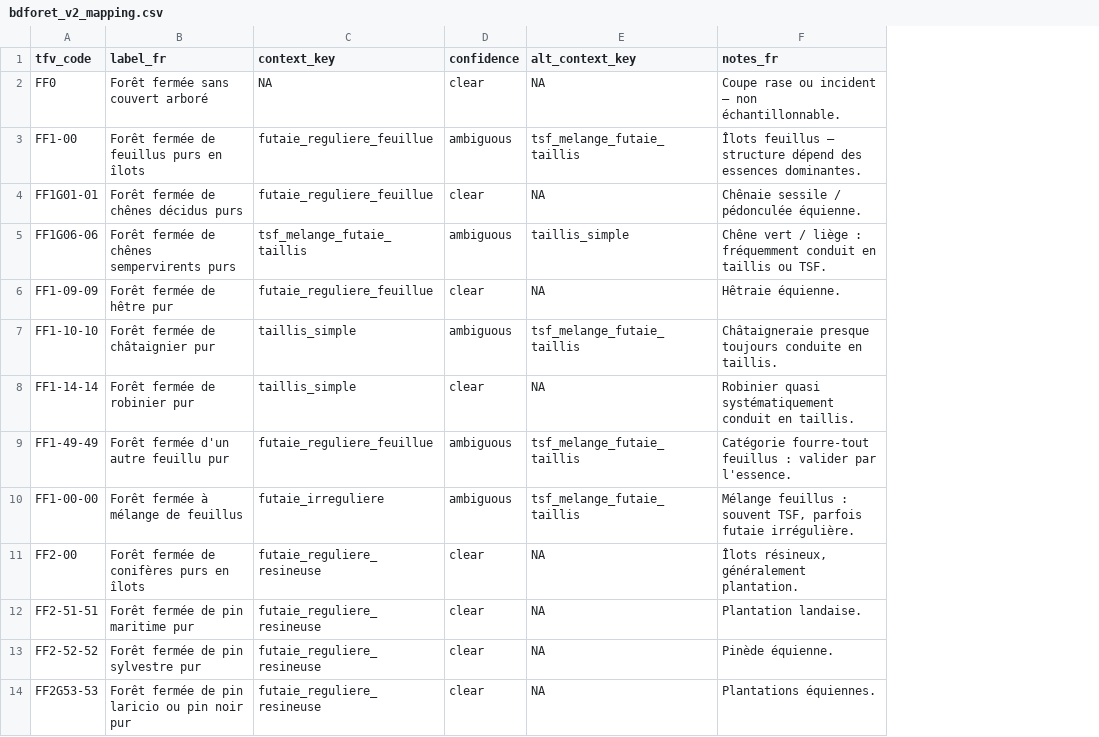
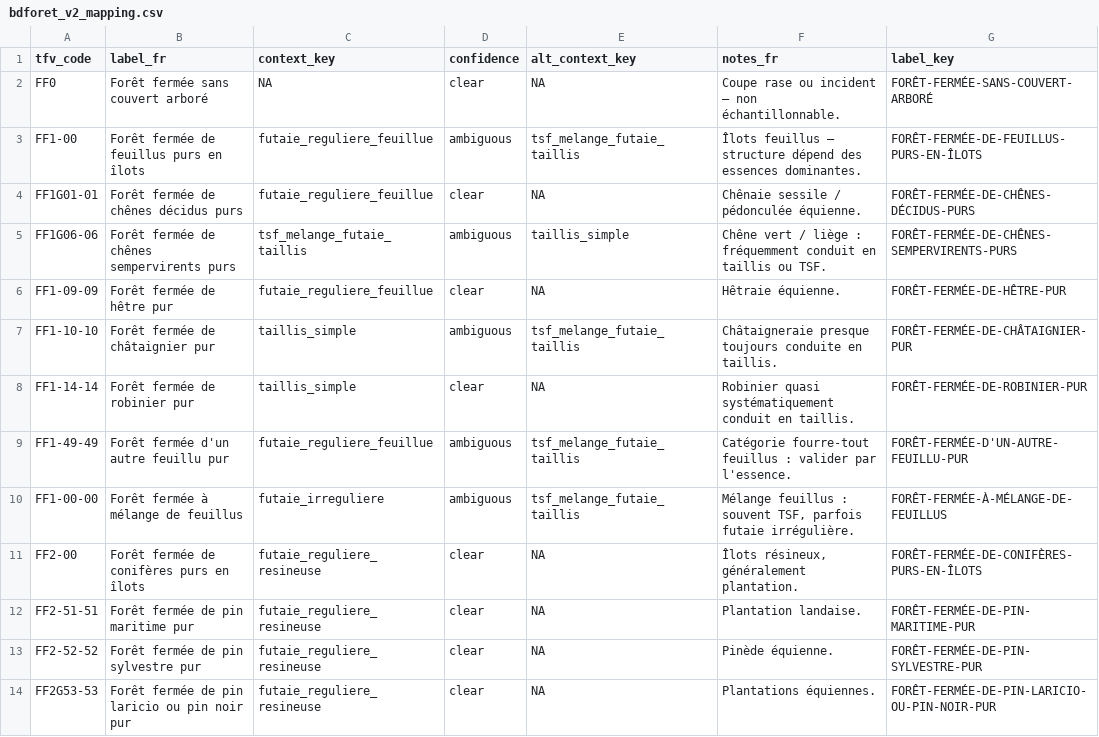
Before and after one commit to pobsteta/nemeton, a CSV file: inst/extdata/bdforet_v2_mapping.csv, drawn as a sheet; only a part is shown; the diff names each change by its address in the sheet, - before the commit and + after, or states it on an @@ line.

```diff
--- a/inst/extdata/bdforet_v2_mapping.csv
+++ b/inst/extdata/bdforet_v2_mapping.csv
+column G (label_key), rows 2-14: FORÊT-FERMÉE-SANS-COUVERT-ARBORÉ | FORÊT-FERMÉE-DE-FEUILLUS-PURS-EN-ÎLOTS | FORÊT-FERMÉE-DE-CHÊNES-DÉCIDUS-PURS | FORÊT-FERMÉE-DE-CHÊNES-SEMPERVIRENTS-PURS | FORÊT-FERMÉE-DE-HÊTRE-PUR | FORÊT-FERMÉE-DE-CHÂTAIGNIER-PUR | FORÊT-FERMÉE-DE-ROBINIER-PUR | FORÊT-FERMÉE-D'UN-AUTRE-FEUILLU-PUR | FORÊT-FERMÉE-À-MÉLANGE-DE-FEUILLUS | FORÊT-FERMÉE-DE-CONIFÈRES-PURS-EN-ÎLOTS | FORÊT-FERMÉE-DE-PIN-MARITIME-PUR | FORÊT-FERMÉE-DE-PIN-SYLVESTRE-PUR | FORÊT-FERMÉE-DE-PIN-LARICIO-OU-PIN-NOIR-PUR
```
Also changed, not shown: 2 other files.
